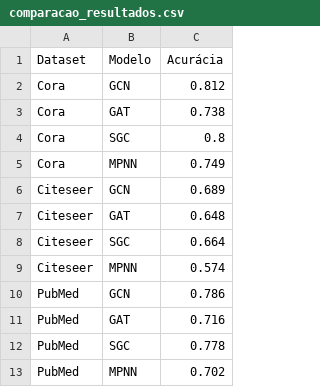
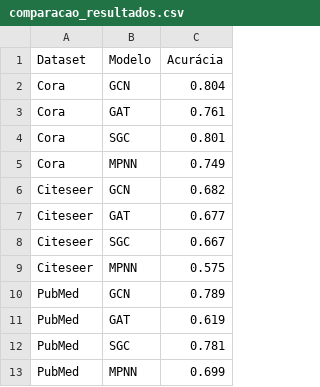
Before and after one commit to gleilsonpedro/PPGCC_TGRAF, a CSV file: comparacao_resultados.csv, drawn as a sheet.

```diff
--- a/comparacao_resultados.csv
+++ b/comparacao_resultados.csv
@@ -1,13 +1,13 @@
 Dataset,Modelo,Acurácia
-Cora,GCN,0.812
-Cora,GAT,0.738
-Cora,SGC,0.8
+Cora,GCN,0.804
+Cora,GAT,0.761
+Cora,SGC,0.801
 Cora,MPNN,0.749
-Citeseer,GCN,0.689
-Citeseer,GAT,0.648
-Citeseer,SGC,0.664
-Citeseer,MPNN,0.574
-PubMed,GCN,0.786
-PubMed,GAT,0.716
-PubMed,SGC,0.778
-PubMed,MPNN,0.702
+Citeseer,GCN,0.682
+Citeseer,GAT,0.677
+Citeseer,SGC,0.667
+Citeseer,MPNN,0.575
+PubMed,GCN,0.789
+PubMed,GAT,0.619
+PubMed,SGC,0.781
+PubMed,MPNN,0.699
```
Also changed, not shown: 2 other files.
